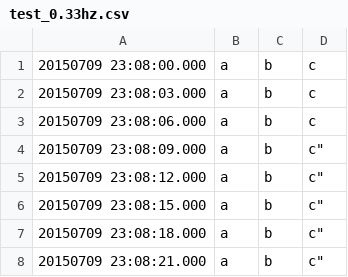
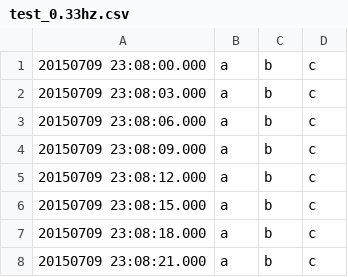
Before and after one commit to ChrisDavison/infer_fs, a CSV file: test_0.33hz.csv, drawn as a sheet.

Commit message:
Fix typo in test data

```diff
--- a/test_0.33hz.csv
+++ b/test_0.33hz.csv
@@ -3,6 +3,6 @@
 20150709 23:08:06.000,a,b,c
-20150709 23:08:09.000,a,b,c"
-20150709 23:08:12.000,a,b,c"
-20150709 23:08:15.000,a,b,c"
-20150709 23:08:18.000,a,b,c"
-20150709 23:08:21.000,a,b,c"
+20150709 23:08:09.000,a,b,c
+20150709 23:08:12.000,a,b,c
+20150709 23:08:15.000,a,b,c
+20150709 23:08:18.000,a,b,c
+20150709 23:08:21.000,a,b,c
```
Also changed, not shown: test_1hz.csv, test_5hz.csv.
